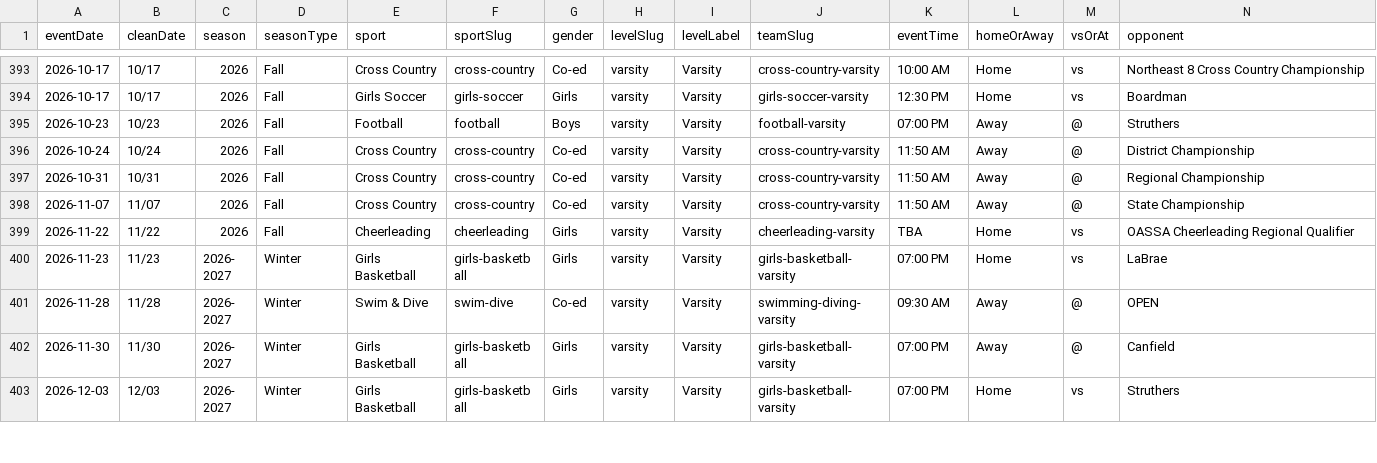
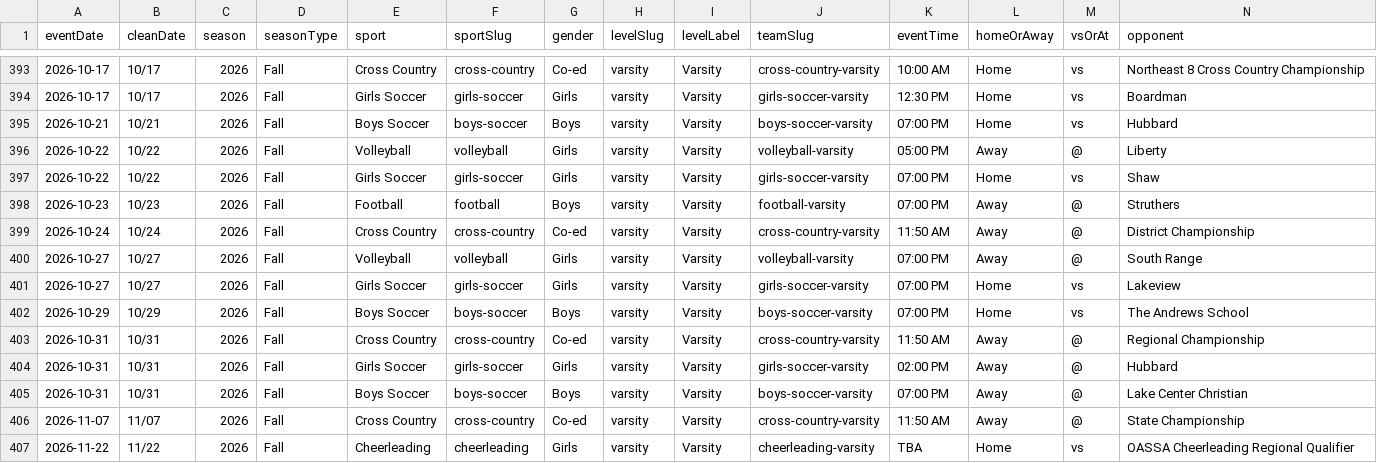
Before and after one commit to nruggieri-poland/schedules, a CSV file: rollups/varsity/combined.csv, drawn as a sheet; only a part is shown, gaps mark what is left out; the shorter side is filled out with more unchanged rows; rows hold the shown columns only; the diff names each change by its address in the sheet, - before the commit and + after, or states it on an @@ line.

```diff
--- a/rollups/varsity/combined.csv
+++ b/rollups/varsity/combined.csv
+row 395: 2026-10-21 | 10/21 | 2026 | Fall | Boys Soccer | boys-soccer | Boys | varsity | Varsity | boys-soccer-varsity | 07:00 PM | Home | vs | Hubbard
+row 396: 2026-10-22 | 10/22 | 2026 | Fall | Volleyball | volleyball | Girls | varsity | Varsity | volleyball-varsity | 05:00 PM | Away | @ | Liberty
+row 397: 2026-10-22 | 10/22 | 2026 | Fall | Girls Soccer | girls-soccer | Girls | varsity | Varsity | girls-soccer-varsity | 07:00 PM | Home | vs | Shaw
+row 400: 2026-10-27 | 10/27 | 2026 | Fall | Volleyball | volleyball | Girls | varsity | Varsity | volleyball-varsity | 07:00 PM | Away | @ | South Range
+row 401: 2026-10-27 | 10/27 | 2026 | Fall | Girls Soccer | girls-soccer | Girls | varsity | Varsity | girls-soccer-varsity | 07:00 PM | Home | vs | Lakeview
+row 402: 2026-10-29 | 10/29 | 2026 | Fall | Boys Soccer | boys-soccer | Boys | varsity | Varsity | boys-soccer-varsity | 07:00 PM | Home | vs | The Andrews School
+row 404: 2026-10-31 | 10/31 | 2026 | Fall | Girls Soccer | girls-soccer | Girls | varsity | Varsity | girls-soccer-varsity | 02:00 PM | Away | @ | Hubbard
+row 405: 2026-10-31 | 10/31 | 2026 | Fall | Boys Soccer | boys-soccer | Boys | varsity | Varsity | boys-soccer-varsity | 07:00 PM | Away | @ | Lake Center Christian
```
Also changed, not shown: rollups/varsity/gameday.csv, rollups/varsity/upcoming.csv, 21 other files.
